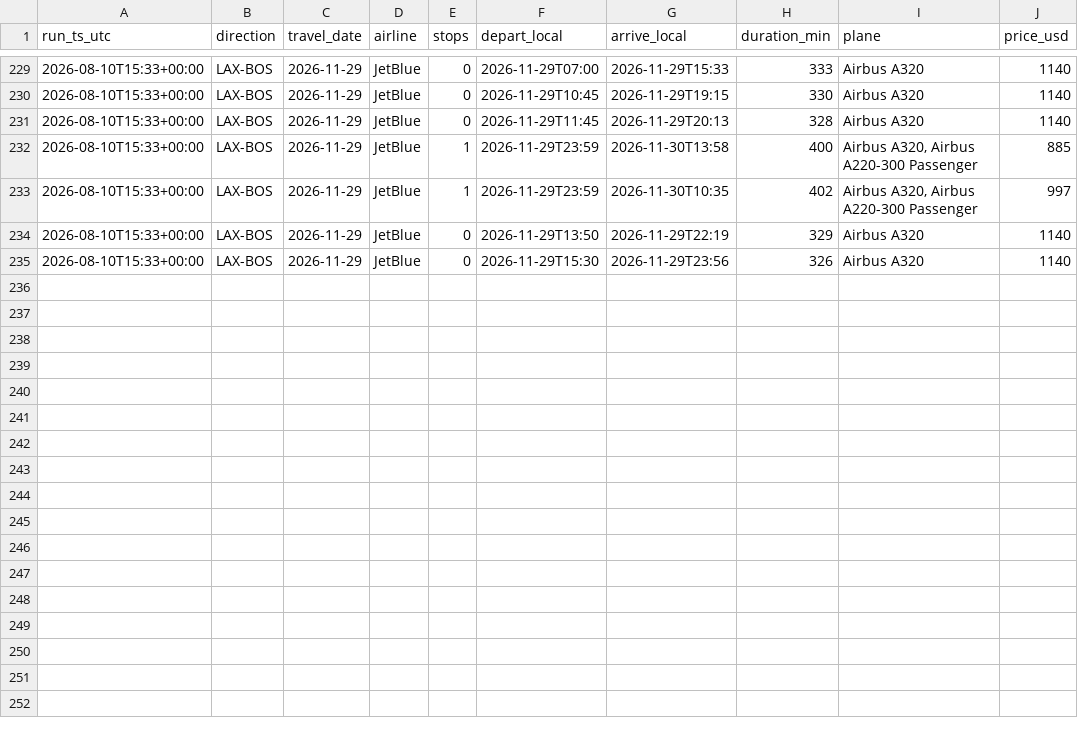
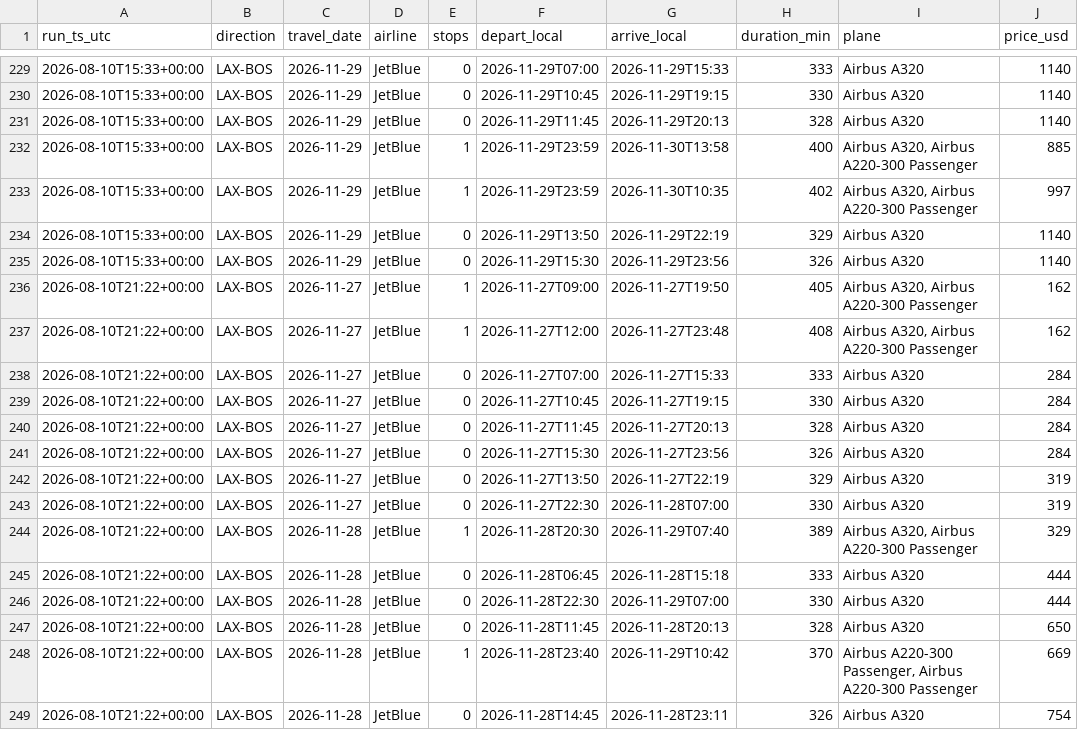
Before and after one commit to zibeyy/jetblue-fare-tracker, a CSV file: data/history.csv, drawn as a sheet; only a part is shown, gaps mark what is left out.

```diff
--- a/data/history.csv
+++ b/data/history.csv
@@ -235 +235,15 @@ run_ts_utc,direction,travel_date,airline,stops,depart_local,arrive_local,duratio
 2026-08-10T15:33+00:00,LAX-BOS,2026-11-29,JetBlue,0,2026-11-29T15:30,2026-11-29T23:56,326,Airbus A320,1140
+2026-08-10T21:22+00:00,LAX-BOS,2026-11-27,JetBlue,1,2026-11-27T09:00,2026-11-27T19:50,405,"Airbus A320, Airbus A220-300 Passenger",162
+2026-08-10T21:22+00:00,LAX-BOS,2026-11-27,JetBlue,1,2026-11-27T12:00,2026-11-27T23:48,408,"Airbus A320, Airbus A220-300 Passenger",162
+2026-08-10T21:22+00:00,LAX-BOS,2026-11-27,JetBlue,0,2026-11-27T07:00,2026-11-27T15:33,333,Airbus A320,284
+2026-08-10T21:22+00:00,LAX-BOS,2026-11-27,JetBlue,0,2026-11-27T10:45,2026-11-27T19:15,330,Airbus A320,284
+2026-08-10T21:22+00:00,LAX-BOS,2026-11-27,JetBlue,0,2026-11-27T11:45,2026-11-27T20:13,328,Airbus A320,284
+2026-08-10T21:22+00:00,LAX-BOS,2026-11-27,JetBlue,0,2026-11-27T15:30,2026-11-27T23:56,326,Airbus A320,284
+2026-08-10T21:22+00:00,LAX-BOS,2026-11-27,JetBlue,0,2026-11-27T13:50,2026-11-27T22:19,329,Airbus A320,319
+2026-08-10T21:22+00:00,LAX-BOS,2026-11-27,JetBlue,0,2026-11-27T22:30,2026-11-28T07:00,330,Airbus A320,319
+2026-08-10T21:22+00:00,LAX-BOS,2026-11-28,JetBlue,1,2026-11-28T20:30,2026-11-29T07:40,389,"Airbus A320, Airbus A220-300 Passenger",329
+2026-08-10T21:22+00:00,LAX-BOS,2026-11-28,JetBlue,0,2026-11-28T06:45,2026-11-28T15:18,333,Airbus A320,444
+2026-08-10T21:22+00:00,LAX-BOS,2026-11-28,JetBlue,0,2026-11-28T22:30,2026-11-29T07:00,330,Airbus A320,444
+2026-08-10T21:22+00:00,LAX-BOS,2026-11-28,JetBlue,0,2026-11-28T11:45,2026-11-28T20:13,328,Airbus A320,650
+2026-08-10T21:22+00:00,LAX-BOS,2026-11-28,JetBlue,1,2026-11-28T23:40,2026-11-29T10:42,370,"Airbus A220-300 Passenger, Airbus A220-300 Passenger",669
+2026-08-10T21:22+00:00,LAX-BOS,2026-11-28,JetBlue,0,2026-11-28T14:45,2026-11-28T23:11,326,Airbus A320,754
```
